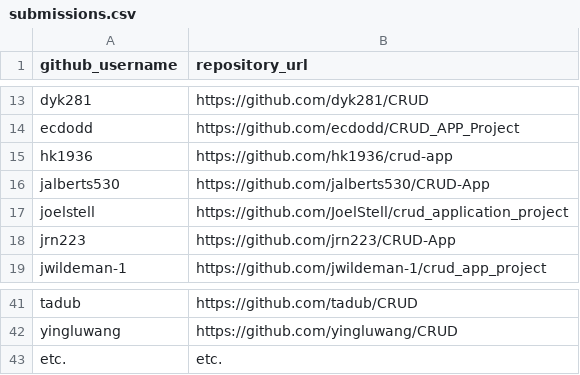
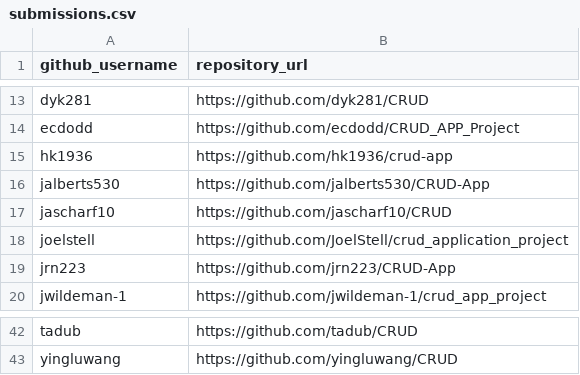
Before and after one commit to prof-rossetti/nyu-info-2335-201706, a CSV file: projects/crud-app/submissions.csv, drawn as a sheet; only a part is shown, gaps mark what is left out.

Commit message:
Update submissions.csv (#248)
* Update submissions.csv

* alpha order

```diff
--- a/projects/crud-app/submissions.csv
+++ b/projects/crud-app/submissions.csv
@@ -16,2 +16,3 @@ hk1936, https://github.com/hk1936/crud-app
 jalberts530, https://github.com/jalberts530/CRUD-App
+jascharf10, https://github.com/jascharf10/CRUD
 joelstell, https://github.com/JoelStell/crud_application_project
@@ -42,2 +43 @@ tadub, https://github.com/tadub/CRUD
 yingluwang, https://github.com/yingluwang/CRUD
-etc., etc.
```
